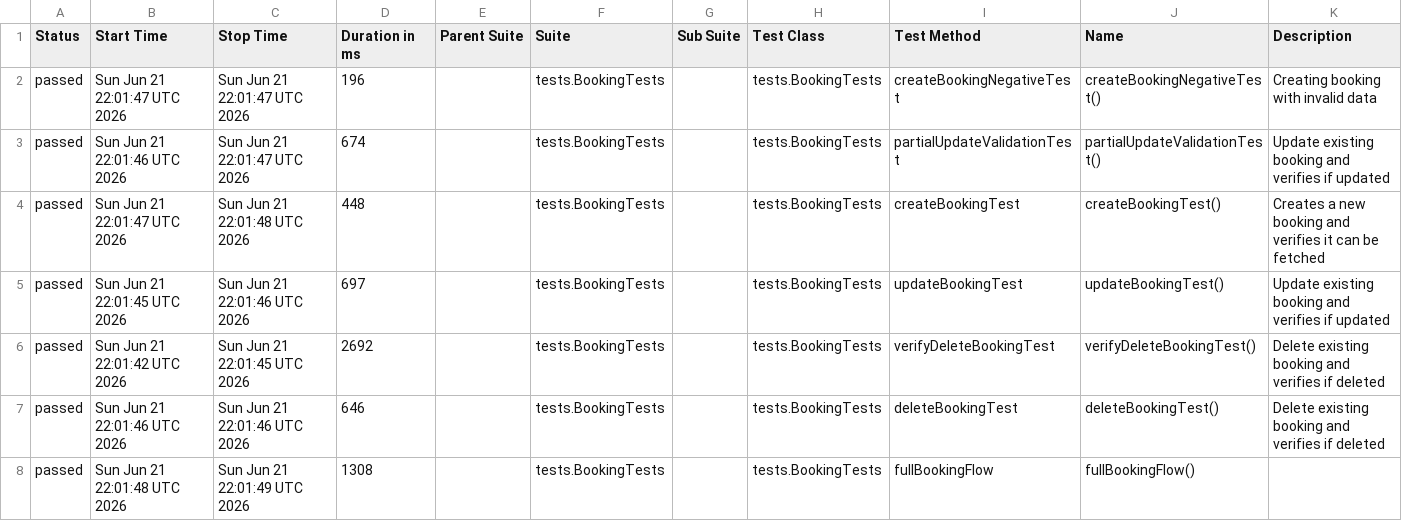
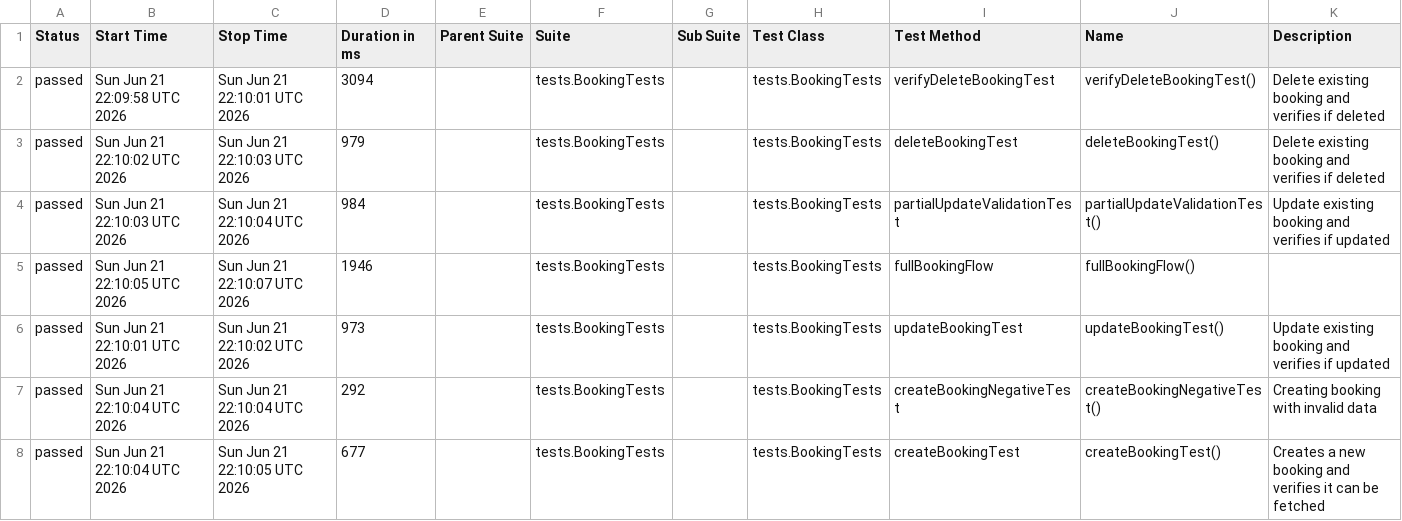
Before and after one commit to pajicsara/restful-booking-api-tests, a CSV file: data/suites.csv, drawn as a sheet.

```diff
--- a/data/suites.csv
+++ b/data/suites.csv
@@ -1,8 +1,8 @@
 "Status","Start Time","Stop Time","Duration in ms","Parent Suite","Suite","Sub Suite","Test Class","Test Method","Name","Description"
-"passed","Sun Jun 21 22:01:47 UTC 2026","Sun Jun 21 22:01:47 UTC 2026","196","","tests.BookingTests","","tests.BookingTests","createBookingNegativeTest","createBookingNegativeTest()","Creating booking with invalid data"
-"passed","Sun Jun 21 22:01:46 UTC 2026","Sun Jun 21 22:01:47 UTC 2026","674","","tests.BookingTests","","tests.BookingTests","partialUpdateValidationTest","partialUpdateValidationTest()","Update existing booking and verifies if updated"
-"passed","Sun Jun 21 22:01:47 UTC 2026","Sun Jun 21 22:01:48 UTC 2026","448","","tests.BookingTests","","tests.BookingTests","createBookingTest","createBookingTest()","Creates a new booking and verifies it can be fetched"
-"passed","Sun Jun 21 22:01:45 UTC 2026","Sun Jun 21 22:01:46 UTC 2026","697","","tests.BookingTests","","tests.BookingTests","updateBookingTest","updateBookingTest()","Update existing booking and verifies if updated"
-"passed","Sun Jun 21 22:01:42 UTC 2026","Sun Jun 21 22:01:45 UTC 2026","2692","","tests.BookingTests","","tests.BookingTests","verifyDeleteBookingTest","verifyDeleteBookingTest()","Delete existing booking and verifies if deleted"
-"passed","Sun Jun 21 22:01:46 UTC 2026","Sun Jun 21 22:01:46 UTC 2026","646","","tests.BookingTests","","tests.BookingTests","deleteBookingTest","deleteBookingTest()","Delete existing booking and verifies if deleted"
-"passed","Sun Jun 21 22:01:48 UTC 2026","Sun Jun 21 22:01:49 UTC 2026","1308","","tests.BookingTests","","tests.BookingTests","fullBookingFlow","fullBookingFlow()",""
+"passed","Sun Jun 21 22:09:58 UTC 2026","Sun Jun 21 22:10:01 UTC 2026","3094","","tests.BookingTests","","tests.BookingTests","verifyDeleteBookingTest","verifyDeleteBookingTest()","Delete existing booking and verifies if deleted"
+"passed","Sun Jun 21 22:10:02 UTC 2026","Sun Jun 21 22:10:03 UTC 2026","979","","tests.BookingTests","","tests.BookingTests","deleteBookingTest","deleteBookingTest()","Delete existing booking and verifies if deleted"
+"passed","Sun Jun 21 22:10:03 UTC 2026","Sun Jun 21 22:10:04 UTC 2026","984","","tests.BookingTests","","tests.BookingTests","partialUpdateValidationTest","partialUpdateValidationTest()","Update existing booking and verifies if updated"
+"passed","Sun Jun 21 22:10:05 UTC 2026","Sun Jun 21 22:10:07 UTC 2026","1946","","tests.BookingTests","","tests.BookingTests","fullBookingFlow","fullBookingFlow()",""
+"passed","Sun Jun 21 22:10:01 UTC 2026","Sun Jun 21 22:10:02 UTC 2026","973","","tests.BookingTests","","tests.BookingTests","updateBookingTest","updateBookingTest()","Update existing booking and verifies if updated"
+"passed","Sun Jun 21 22:10:04 UTC 2026","Sun Jun 21 22:10:04 UTC 2026","292","","tests.BookingTests","","tests.BookingTests","createBookingNegativeTest","createBookingNegativeTest()","Creating booking with invalid data"
+"passed","Sun Jun 21 22:10:04 UTC 2026","Sun Jun 21 22:10:05 UTC 2026","677","","tests.BookingTests","","tests.BookingTests","createBookingTest","createBookingTest()","Creates a new booking and verifies it can be fetched"
```
Also changed, not shown: data/behaviors.csv, 27 other files.
